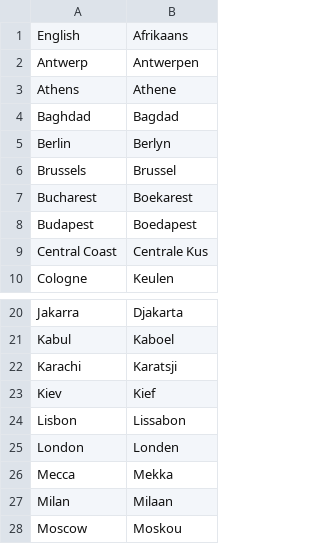
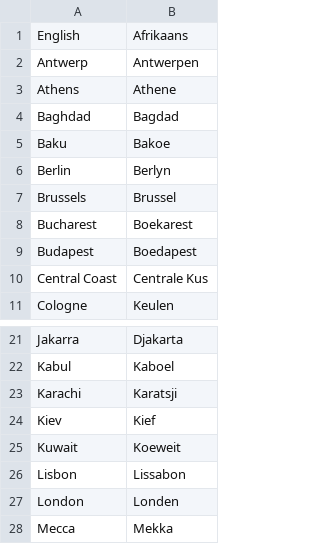
Before and after one commit to OliverDeBrisbane/City-name-exonyms, a CSV file: Afrikaans.csv, drawn as a sheet; only a part is shown, gaps mark what is left out; the shorter side is filled out with more unchanged rows; the diff names each change by its address in the sheet, - before the commit and + after, or states it on an @@ line.

Commit message:
Update Afrikaans.csv

```diff
--- a/Afrikaans.csv
+++ b/Afrikaans.csv
+row 5: Baku | Bakoe
+row 25: Kuwait | Koeweit
```
